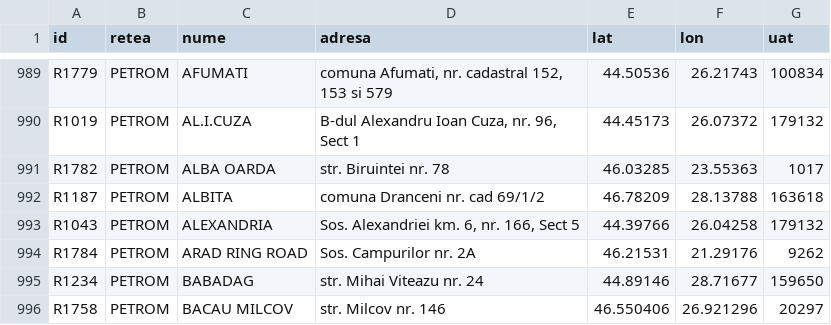
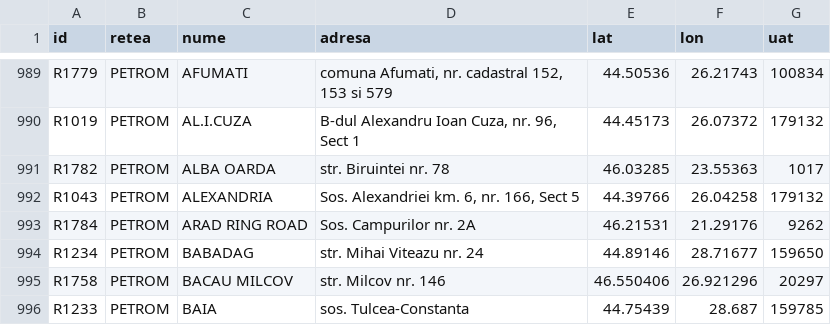
Before and after one commit to devworld-ops/peco-prices-ro, a CSV file: data/statii.csv, drawn as a sheet; only a part is shown, gaps mark what is left out; the shorter side is filled out with more unchanged rows; the diff names each change by its address in the sheet, - before the commit and + after, or states it on an @@ line.

```diff
--- a/data/statii.csv
+++ b/data/statii.csv
-row 992: R1187 | PETROM | ALBITA | comuna Dranceni nr. cad 69/1/2 | 46.78209 | 28.13788 | 163618
```
Also changed, not shown: data/preturi.csv, 4 other files.
